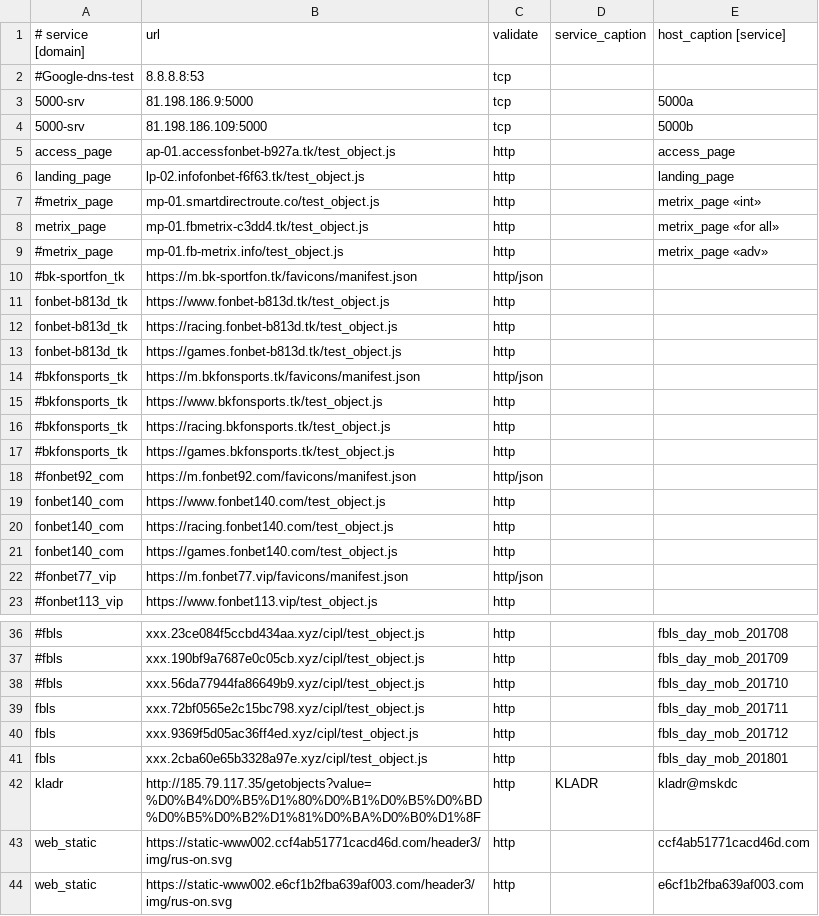
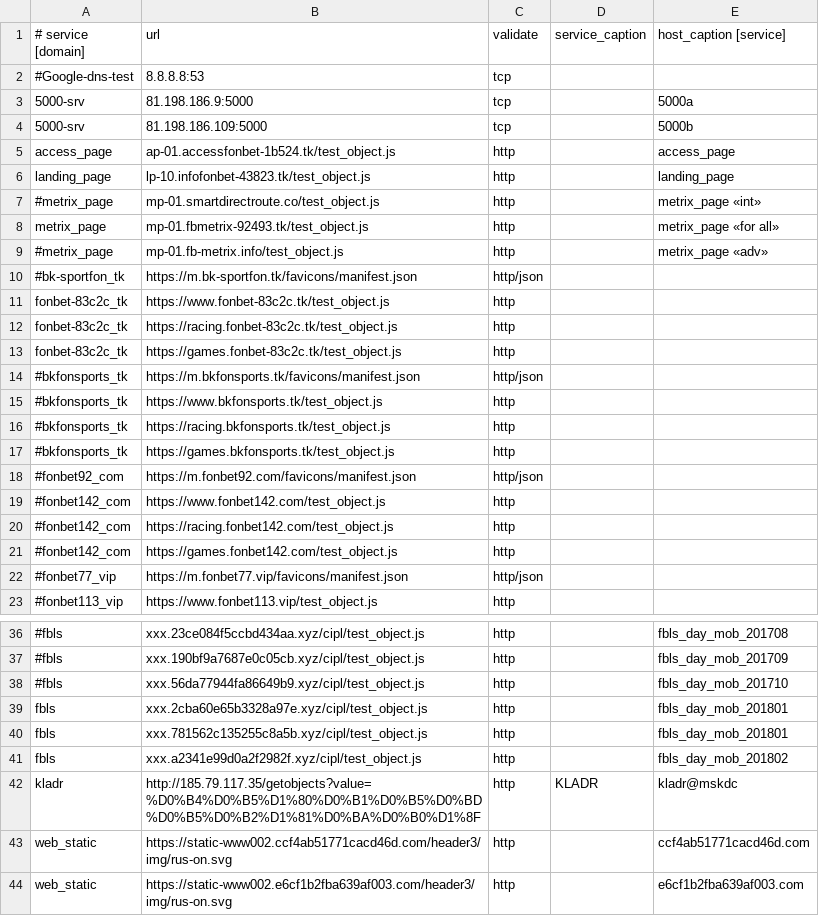
Before and after one commit to fbcloudstuff/apps, a CSV file: ban-monitoring/4hsoft_ban_monitoring.csv, drawn as a sheet; only a part is shown, gaps mark what is left out; removed rows and columns are numbered as before the commit, all else as after; the diff names each change by its address in the sheet, - before the commit and + after, or states it on an @@ line.

Commit message:
update ban-monitoring.csv

```diff
--- a/ban-monitoring/4hsoft_ban_monitoring.csv
+++ b/ban-monitoring/4hsoft_ban_monitoring.csv
-B5 (url): ap-01.accessfonbet-b927a.tk/test_object.js
+B5 (url): ap-01.accessfonbet-1b524.tk/test_object.js
-B6 (url): lp-02.infofonbet-f6f63.tk/test_object.js
+B6 (url): lp-10.infofonbet-43823.tk/test_object.js
-B8 (url): mp-01.fbmetrix-c3dd4.tk/test_object.js
+B8 (url): mp-01.fbmetrix-92493.tk/test_object.js
-A11:A13 (# service [domain]): fonbet-b813d_tk
+A11:A13 (# service [domain]): fonbet-83c2c_tk
-B11 (url): https://www.fonbet-b813d.tk/test_object.js
+B11 (url): https://www.fonbet-83c2c.tk/test_object.js
-B12 (url): https://racing.fonbet-b813d.tk/test_object.js
+B12 (url): https://racing.fonbet-83c2c.tk/test_object.js
-B13 (url): https://games.fonbet-b813d.tk/test_object.js
+B13 (url): https://games.fonbet-83c2c.tk/test_object.js
-A19:A21 (# service [domain]): fonbet140_com
+A19:A21 (# service [domain]): #fonbet142_com
-B19 (url): https://www.fonbet140.com/test_object.js
+B19 (url): https://www.fonbet142.com/test_object.js
-B20 (url): https://racing.fonbet140.com/test_object.js
+B20 (url): https://racing.fonbet142.com/test_object.js
-B21 (url): https://games.fonbet140.com/test_object.js
+B21 (url): https://games.fonbet142.com/test_object.js
-row 39: fbls | xxx.72bf0565e2c15bc798.xyz/cipl/test_object.js | http |  | fbls_day_mob_201711
-row 40: fbls | xxx.9369f5d05ac36ff4ed.xyz/cipl/test_object.js | http |  | fbls_day_mob_201712
+row 40: fbls | xxx.781562c135255c8a5b.xyz/cipl/test_object.js | http |  | fbls_day_mob_201801
+row 41: fbls | xxx.a2341e99d0a2f2982f.xyz/cipl/test_object.js | http |  | fbls_day_mob_201802
```
